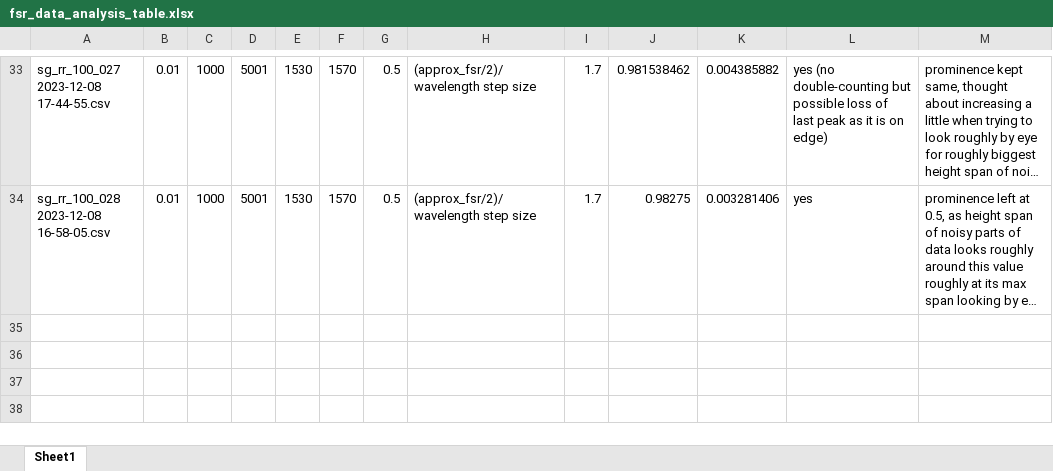
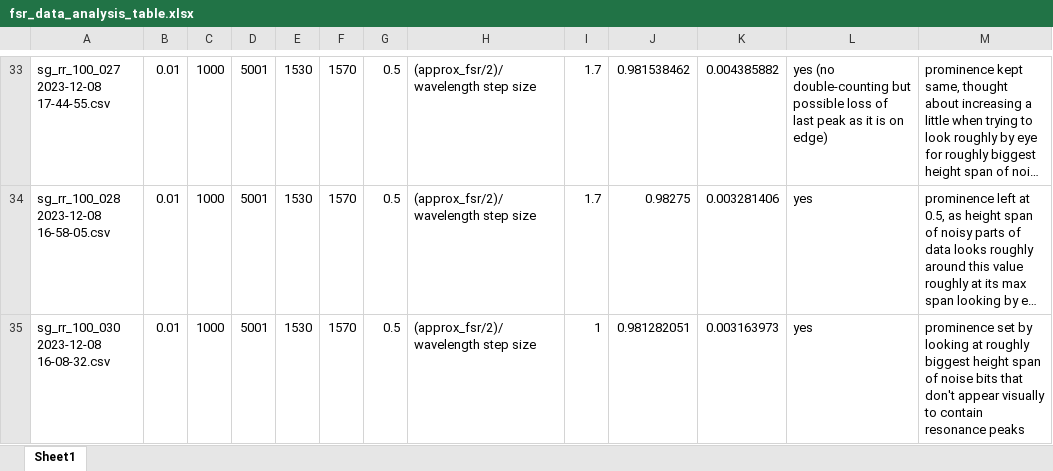
Before and after one commit to tdasanjh/team-chip-project, an Excel workbook: data_analysis/fsr_data_analysis_table.xlsx, sheet Sheet1, drawn as a sheet; only a part is shown, gaps mark what is left out; long unchanged cells end in …; values as stored, in another font and other column widths than the file's, no borders; the diff names each change by its address in the sheet, - before the commit and + after, or states it on an @@ line.

Commit message:
data run for sg_rr_100_030 2023-12-08 16-08-32

```diff
--- a/data_analysis/fsr_data_analysis_table.xlsx (sheet Sheet1)
+++ b/data_analysis/fsr_data_analysis_table.xlsx (sheet Sheet1)
+row 35: sg_rr_100_030 2023-12-08 16-08-32.csv | 0.01 | 1000 | 5001 | 1530 | 1570 | 0.5 | (approx_fsr/2)/wavelength step size | 1 | 0.981282051 | 0.003163973 | yes | prominence set by looking at roughly biggest height span of noise bits that don't appear visually to contain resonance peaks
```
Also changed, not shown: 1 other file.
